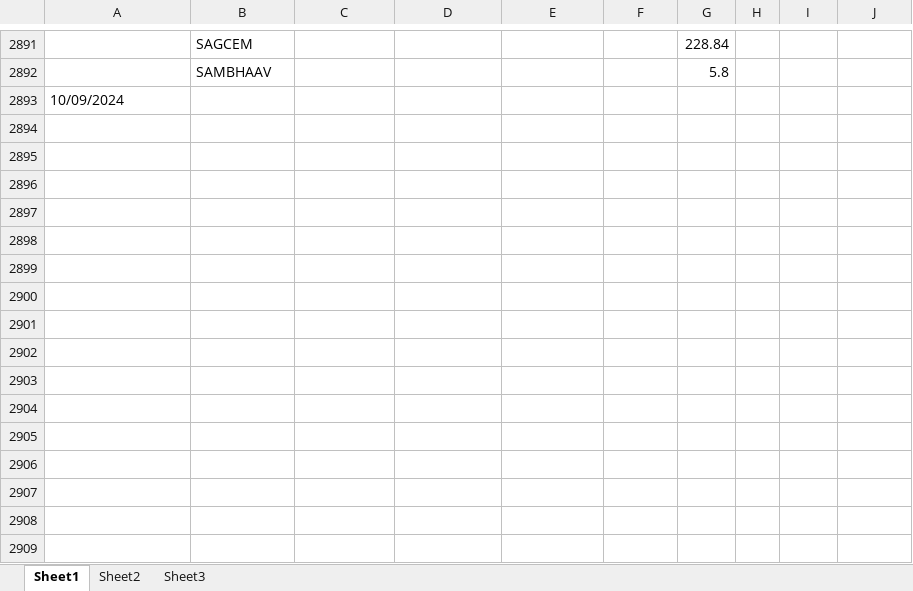
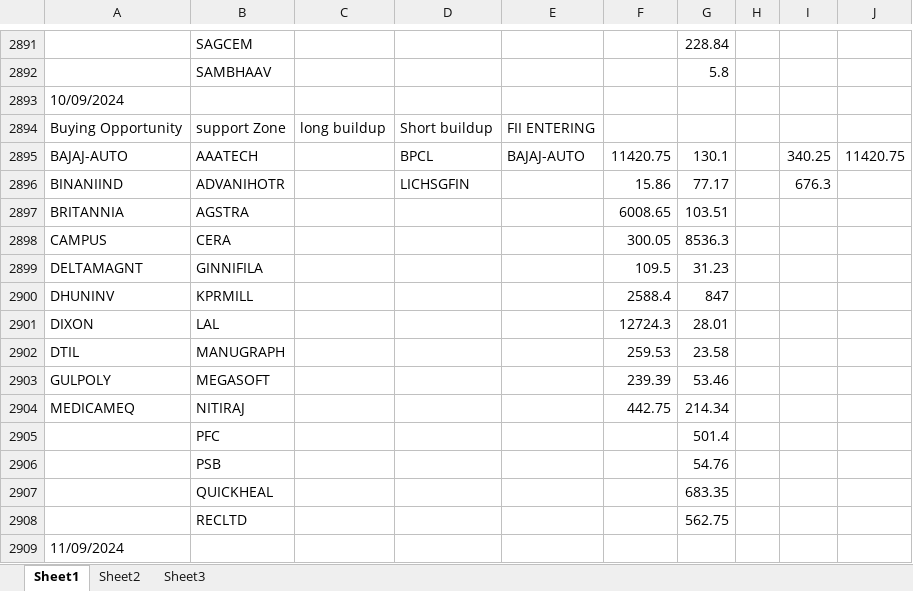
Before and after one commit to amirathor/Story, an Excel workbook: fii dii.xlsx, sheet Sheet1, drawn as a sheet; only a part is shown, gaps mark what is left out; values as stored, in another font and other column widths than the file's, no borders; the diff names each change by its address in the sheet, - before the commit and + after, or states it on an @@ line.

```diff
--- a/fii dii.xlsx (sheet Sheet1)
+++ b/fii dii.xlsx (sheet Sheet1)
+row 2894: Buying Opportunity | support Zone | long buildup | Short buildup | FII ENTERING
+row 2895: BAJAJ-AUTO | AAATECH |  | BPCL | BAJAJ-AUTO | 11420.75 | 130.1 |  | 340.25 | 11420.75
+row 2896: BINANIIND | ADVANIHOTR |  | LICHSGFIN |  | 15.86 | 77.17 |  | 676.3
+row 2897: BRITANNIA | AGSTRA |  |  |  | 6008.65 | 103.51
+row 2898: CAMPUS | CERA |  |  |  | 300.05 | 8536.3
+row 2899: DELTAMAGNT | GINNIFILA |  |  |  | 109.5 | 31.23
+row 2900: DHUNINV | KPRMILL |  |  |  | 2588.4 | 847
+row 2901: DIXON | LAL |  |  |  | 12724.3 | 28.01
+row 2902: DTIL | MANUGRAPH |  |  |  | 259.53 | 23.58
+row 2903: GULPOLY | MEGASOFT |  |  |  | 239.39 | 53.46
+row 2904: MEDICAMEQ | NITIRAJ |  |  |  | 442.75 | 214.34
+row 2905:  | PFC |  |  |  |  | 501.4
+row 2906:  | PSB |  |  |  |  | 54.76
+row 2907:  | QUICKHEAL |  |  |  |  | 683.35
+row 2908:  | RECLTD |  |  |  |  | 562.75
+row 2909: 11/09/2024
```
Also changed, not shown: fidi.xlsx, 2 other files.
